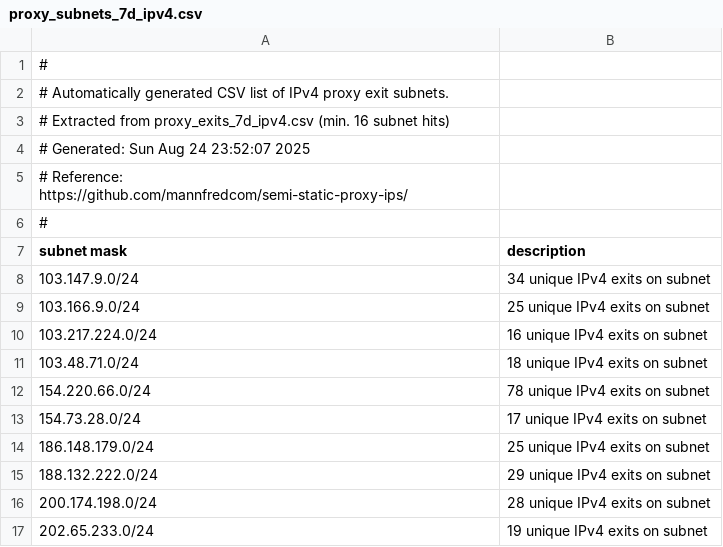
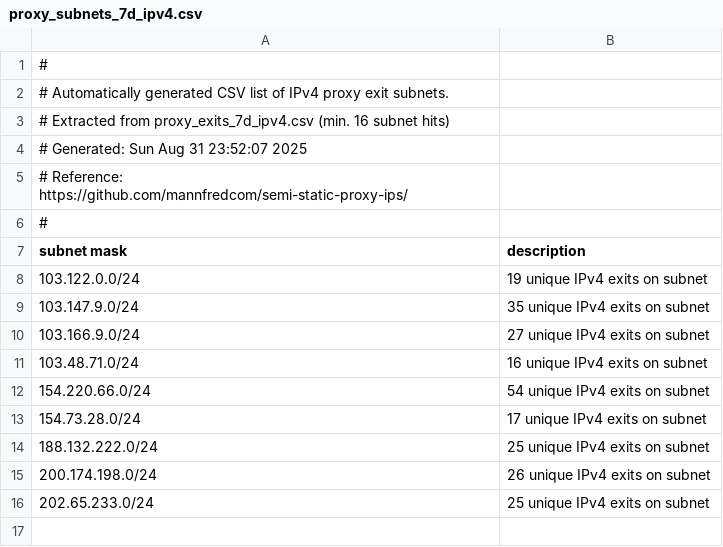
Before and after one commit to mannfredcom/semi-static-proxy-ips, a CSV file: proxy_subnets_7d_ipv4.csv, drawn as a sheet.

```diff
--- a/proxy_subnets_7d_ipv4.csv
+++ b/proxy_subnets_7d_ipv4.csv
@@ -3,3 +3,3 @@
 # Extracted from proxy_exits_7d_ipv4.csv (min. 16 subnet hits)
-# Generated: Sun Aug 24 23:52:07 2025
+# Generated: Sun Aug 31 23:52:07 2025
 # Reference: https://github.com/mannfredcom/semi-static-proxy-ips/
@@ -7,11 +7,10 @@
 subnet mask,description
-103.147.9.0/24,34 unique IPv4 exits on subnet
-103.166.9.0/24,25 unique IPv4 exits on subnet
-103.217.224.0/24,16 unique IPv4 exits on subnet
-103.48.71.0/24,18 unique IPv4 exits on subnet
-154.220.66.0/24,78 unique IPv4 exits on subnet
+103.122.0.0/24,19 unique IPv4 exits on subnet
+103.147.9.0/24,35 unique IPv4 exits on subnet
+103.166.9.0/24,27 unique IPv4 exits on subnet
+103.48.71.0/24,16 unique IPv4 exits on subnet
+154.220.66.0/24,54 unique IPv4 exits on subnet
 154.73.28.0/24,17 unique IPv4 exits on subnet
-186.148.179.0/24,25 unique IPv4 exits on subnet
-188.132.222.0/24,29 unique IPv4 exits on subnet
-200.174.198.0/24,28 unique IPv4 exits on subnet
-202.65.233.0/24,19 unique IPv4 exits on subnet
+188.132.222.0/24,25 unique IPv4 exits on subnet
+200.174.198.0/24,26 unique IPv4 exits on subnet
+202.65.233.0/24,25 unique IPv4 exits on subnet
```
Also changed, not shown: proxy_exits_30d_ipv4.csv, proxy_exits_30d_ipv6.csv, 8 other files.
